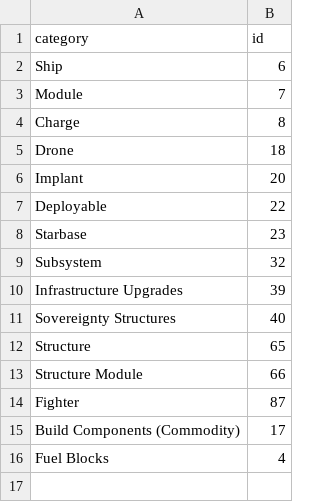
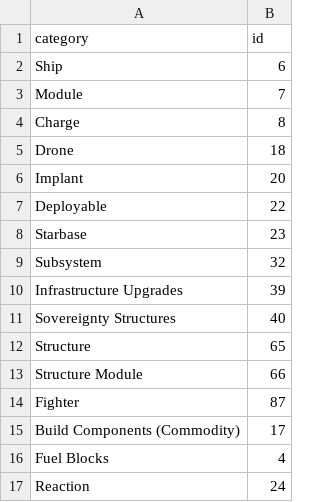
Before and after one commit to OrthelT/wcmkts_new, a CSV file: build_catagories.csv, drawn as a sheet.

```diff
--- a/build_catagories.csv
+++ b/build_catagories.csv
@@ -16 +16,2 @@ Build Components (Commodity),17
 Fuel Blocks,4
+Reaction,24
```
Also changed, not shown: 3 other files.
